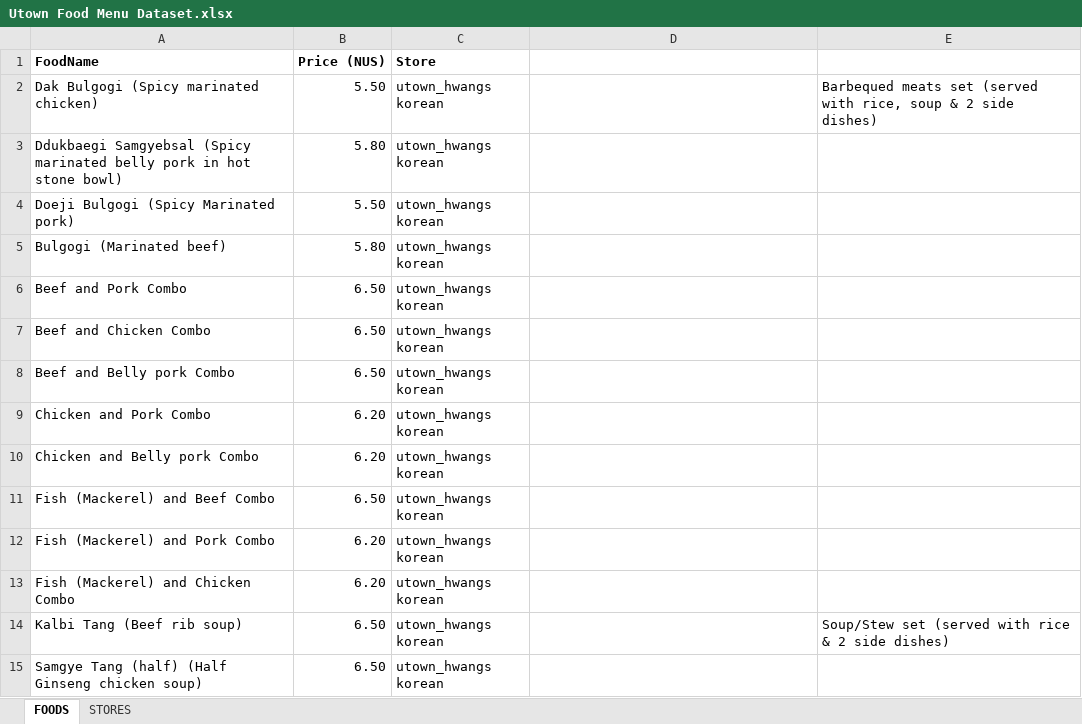
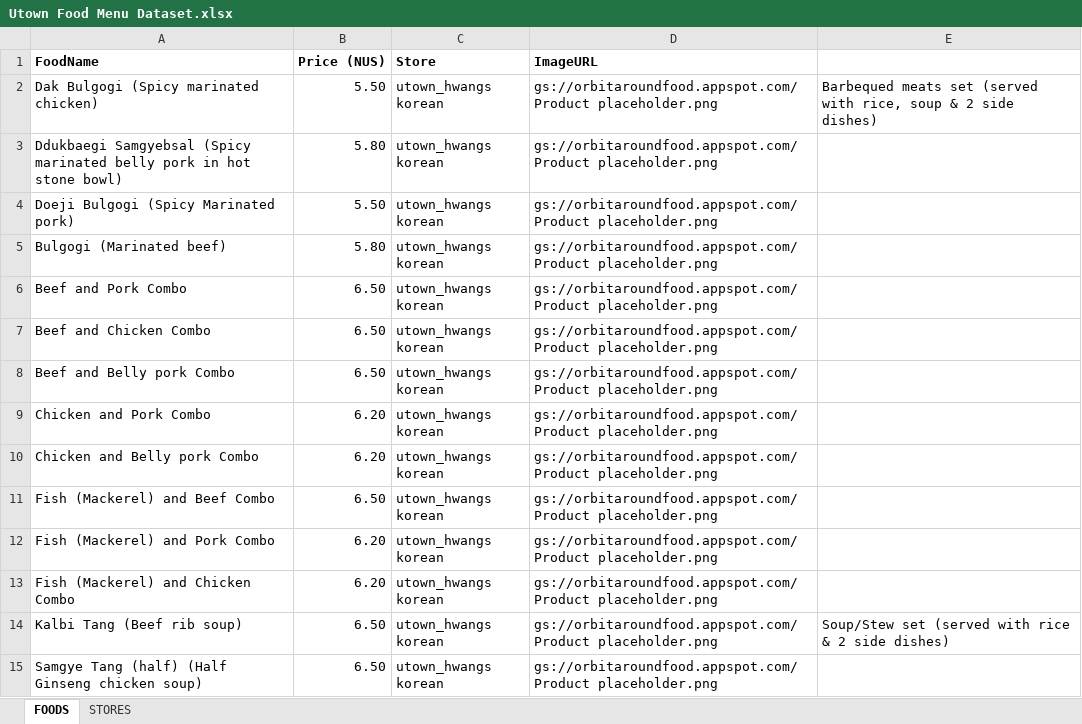
Before and after one commit to howtoosee/CP2106_OrbitAroundFood, an Excel workbook: api/ImportDB/Utown Food Menu Dataset.xlsx, sheet FOODS, drawn as a sheet; only a part is shown; values as stored, in another font and other column widths than the file's, no borders; charts and pictures not drawn; the diff covers the shown part only; the diff names each change by its address in the sheet, - before the commit and + after, or states it on an @@ line.

Commit message:
update db writer to include food image url

```diff
--- a/api/ImportDB/Utown Food Menu Dataset.xlsx (sheet FOODS)
+++ b/api/ImportDB/Utown Food Menu Dataset.xlsx (sheet FOODS)
-D1: (empty)
+D1: ImageURL
-D2:D15 (ImageURL): (empty)
+D2:D15 (ImageURL): gs://orbitaroundfood.appspot.com/Product placeholder.png
```
Also changed, not shown: 107 added rows and 363 edited cells elsewhere in this sheet, sheet STORES, 3 other files.
